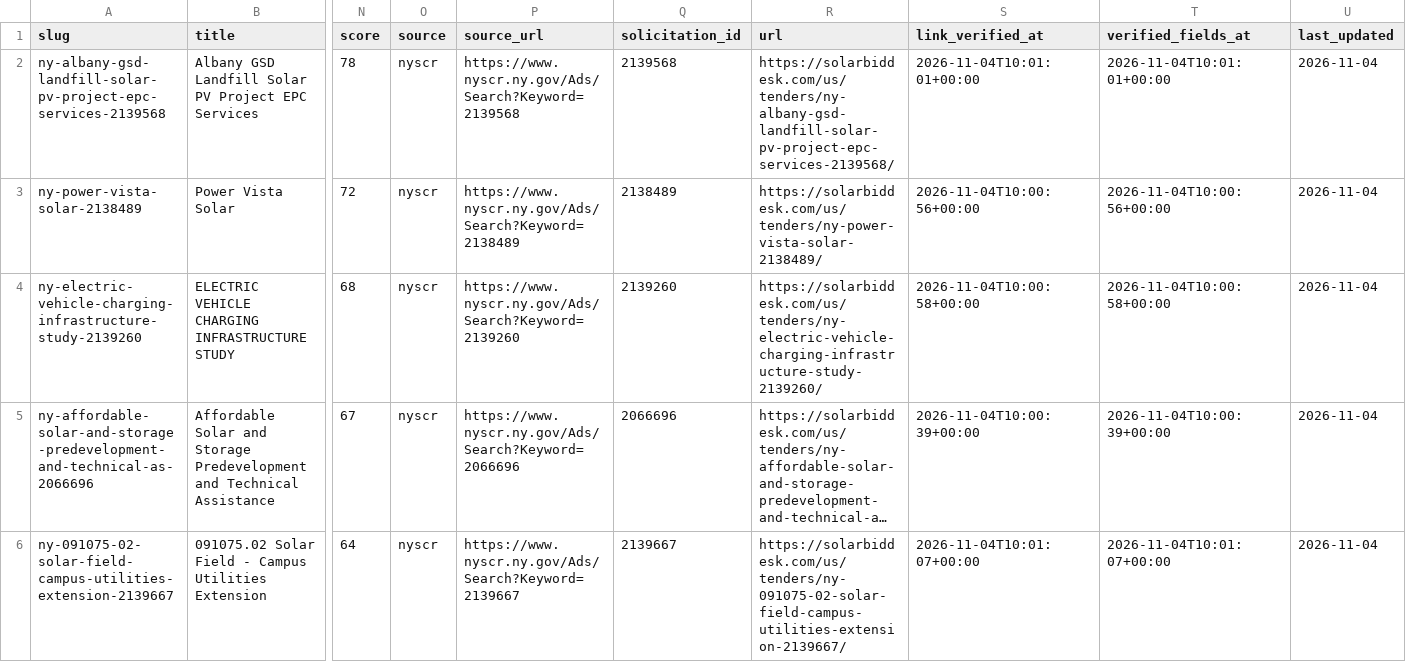
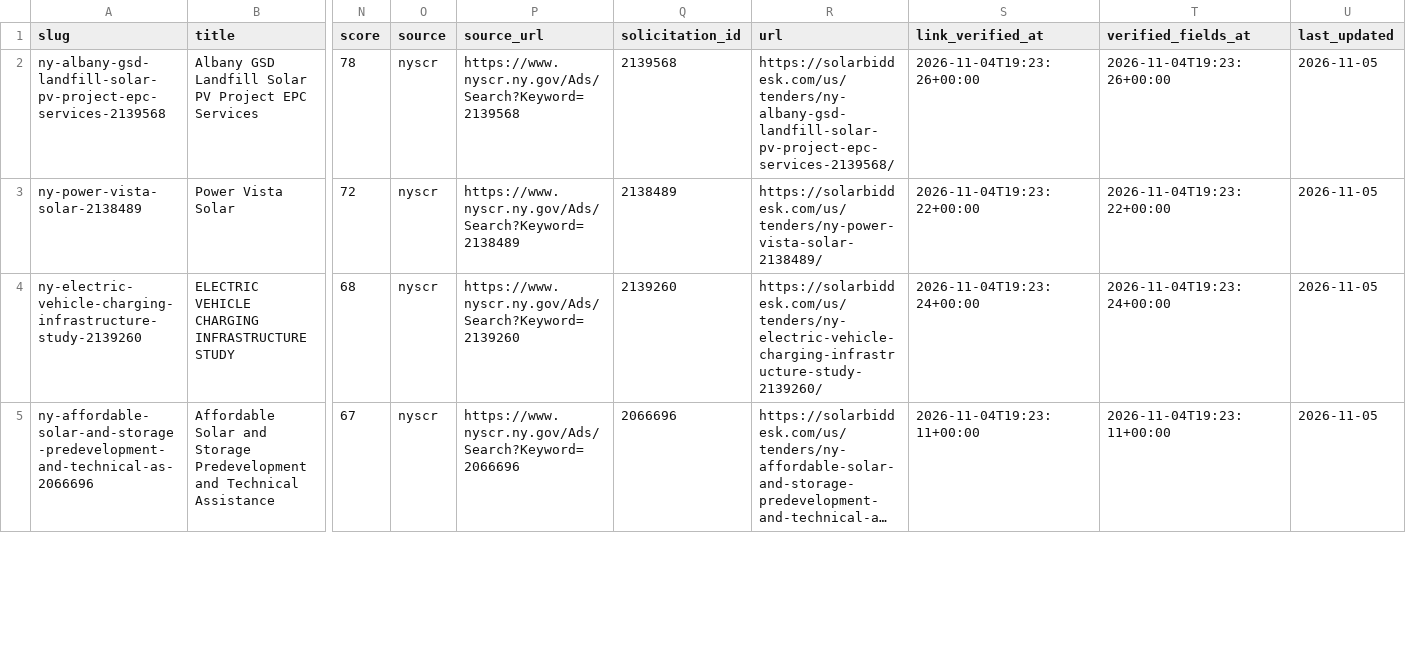
Before and after one commit to boryanmarkulis/solarbiddesk, a CSV file: us/data/tenders.csv, drawn as a sheet; only a part is shown, gaps mark what is left out; long unchanged cells end in …; rows hold the shown columns only; the diff covers the shown part only; the diff names each change by its address in the sheet, - before the commit and + after, or states it on an @@ line.

Commit message:
Post-deadline refresh Nov 5: drop closed SUNY bid 2139667 (#16)
Co-authored-by: Maya (SolarBidDesk) <info@solarbiddesk.com>

```diff
--- a/us/data/tenders.csv
+++ b/us/data/tenders.csv
-S2 (link_verified_at): 2026-11-04T10:01:01+00:00
+S2 (link_verified_at): 2026-11-04T19:23:26+00:00
-T2 (verified_fields_at): 2026-11-04T10:01:01+00:00
+T2 (verified_fields_at): 2026-11-04T19:23:26+00:00
-U2:U5 (last_updated): 2026-11-04
+U2:U5 (last_updated): 2026-11-05
-S3 (link_verified_at): 2026-11-04T10:00:56+00:00
+S3 (link_verified_at): 2026-11-04T19:23:22+00:00
-T3 (verified_fields_at): 2026-11-04T10:00:56+00:00
+T3 (verified_fields_at): 2026-11-04T19:23:22+00:00
-S4 (link_verified_at): 2026-11-04T10:00:58+00:00
+S4 (link_verified_at): 2026-11-04T19:23:24+00:00
-T4 (verified_fields_at): 2026-11-04T10:00:58+00:00
+T4 (verified_fields_at): 2026-11-04T19:23:24+00:00
-S5 (link_verified_at): 2026-11-04T10:00:39+00:00
+S5 (link_verified_at): 2026-11-04T19:23:11+00:00
-T5 (verified_fields_at): 2026-11-04T10:00:39+00:00
+T5 (verified_fields_at): 2026-11-04T19:23:11+00:00
-row 6: ny-091075-02-solar-field-campus-utilities-extension-2139667 | 091075.02 Solar Field - Campus Utilities Extension | 64 | nyscr | https://www.nyscr.ny.gov/Ads/Search?Keyword=2139667 | 2139667 | https://solarbiddesk.com/us/tenders/ny-091075-02-solar-field-campus-utilities-extension-2139667/ | 2026-11-04T10:01:07+00:00 | 2026-11-04T10:01:07+00:00 | 2026-11-04
```
Also changed, not shown: 12 edited cells elsewhere in this file, pro/43918a0a05535f79/feed.csv, 23 other files.
